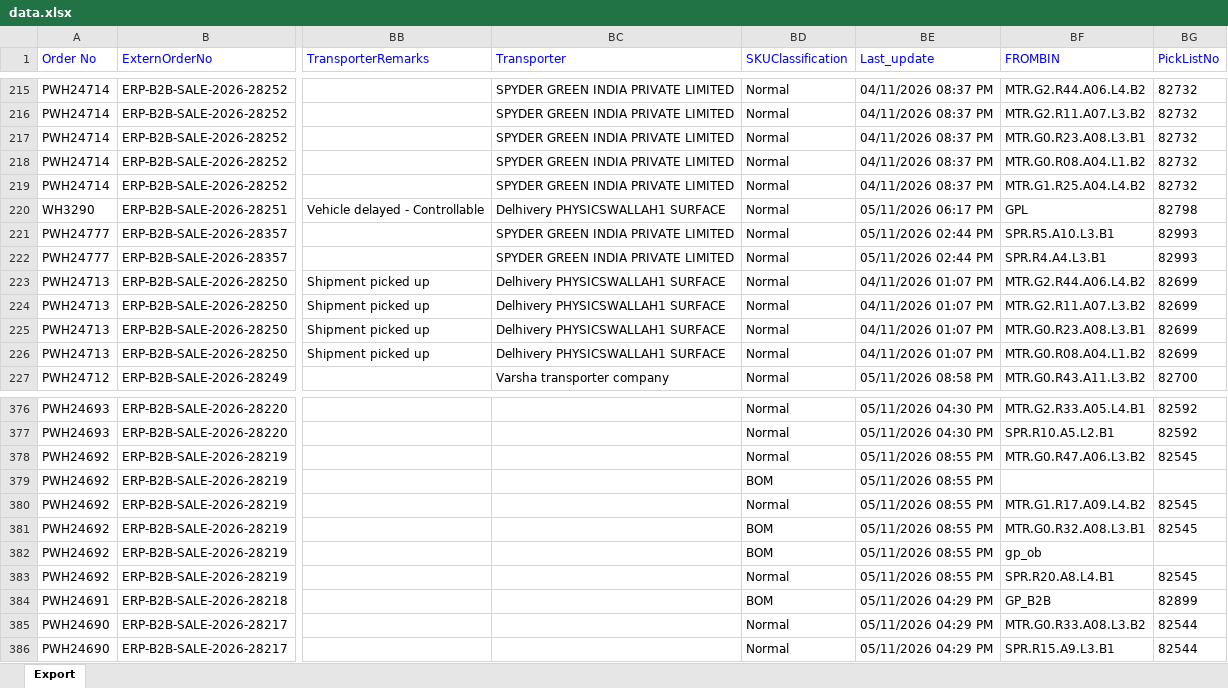
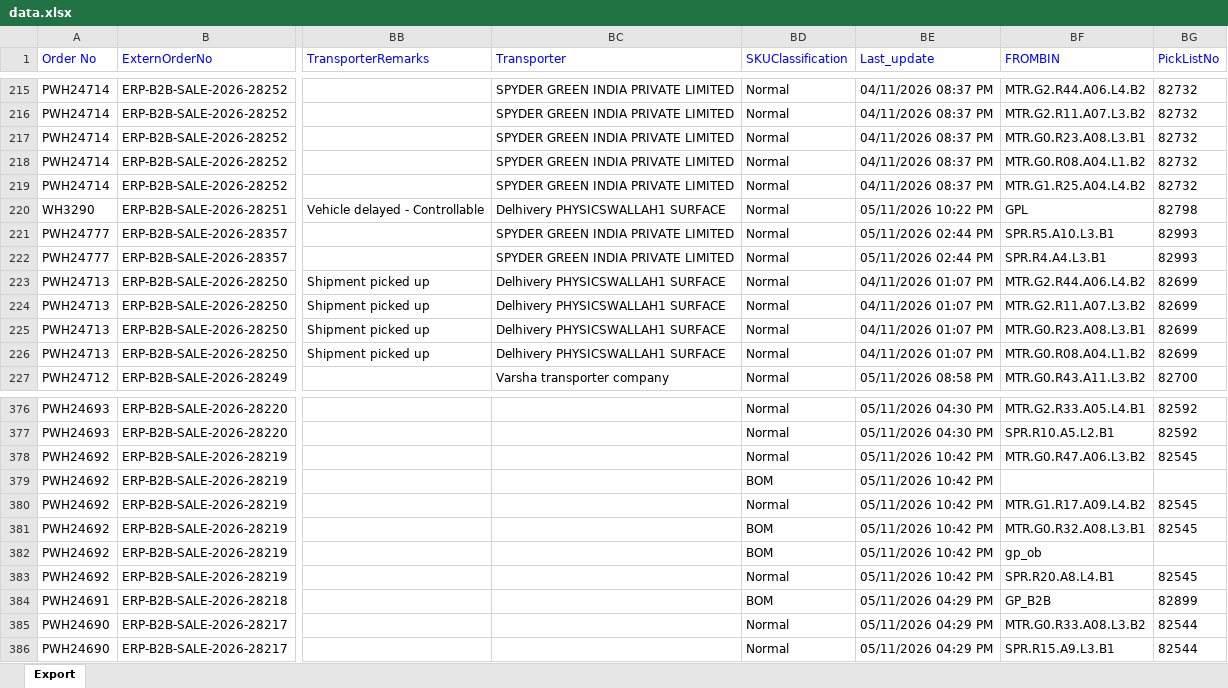
Before and after one commit to Kamal2-Pal/PW-Master-Dashboard-V2, an Excel workbook: data.xlsx, sheet Export, drawn as a sheet; only a part is shown, gaps mark what is left out; values as stored, in another font and other column widths than the file's, no borders; the diff covers the shown part only; the diff names each change by its address in the sheet, - before the commit and + after, or states it on an @@ line.

```diff
--- a/data.xlsx (sheet Export)
+++ b/data.xlsx (sheet Export)
-BE220 (Last_update): 05/11/2026 06:17 PM
+BE220 (Last_update): 05/11/2026 10:22 PM
-BE378:BE383 (Last_update): 05/11/2026 08:55 PM
+BE378:BE383 (Last_update): 05/11/2026 10:42 PM
```
Also changed, not shown: 22 edited cells elsewhere in this sheet, returns.xlsx, 2 other files.
